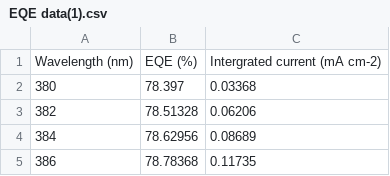
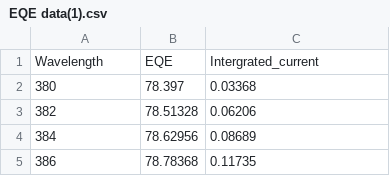
Before and after one commit to emmaj98/Solar-Code, a CSV file: EQE data(1).csv, drawn as a sheet; only a part is shown.

Commit message:
Update EQE data(1).csv

```diff
--- a/EQE data(1).csv
+++ b/EQE data(1).csv
@@ -1,2 +1,2 @@
-Wavelength (nm),EQE (%),Intergrated current (mA cm-2)
+Wavelength,EQE,Intergrated_current
 380,78.397,0.03368
```
